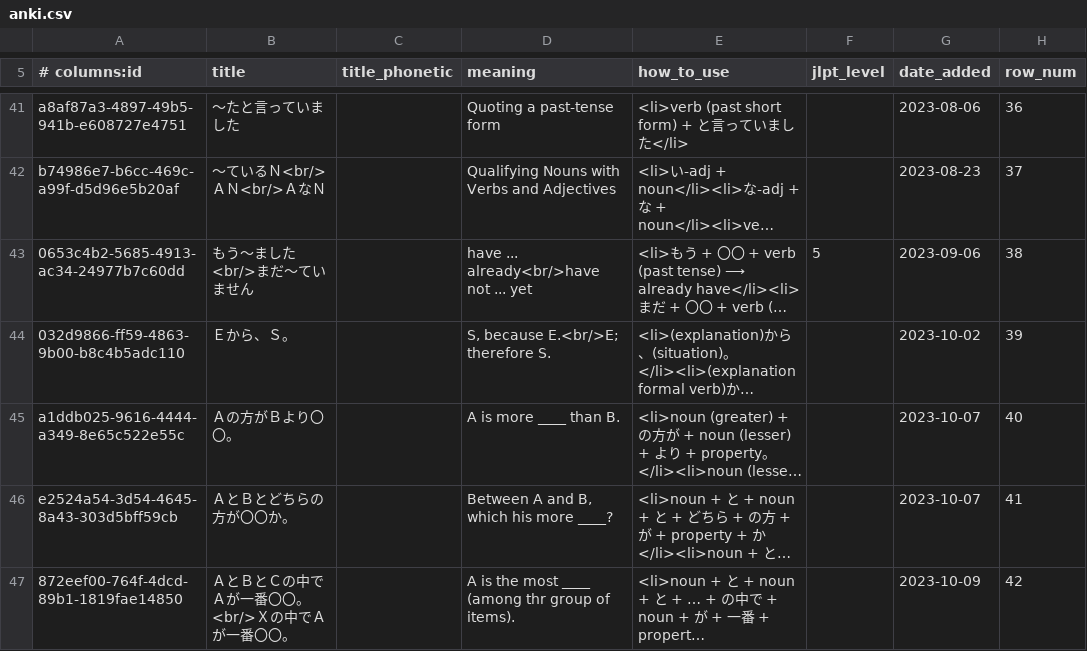
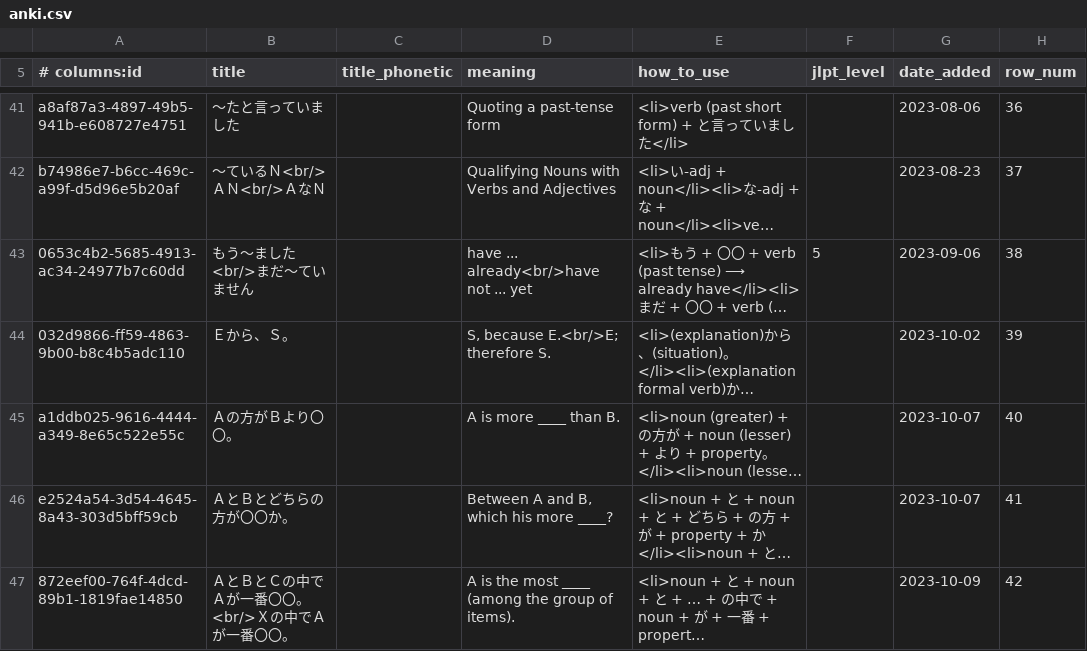
Before and after one commit to paploo/goi, a CSV file: files/grammar/anki.csv, drawn as a sheet; only a part is shown, gaps mark what is left out; long unchanged cells end in …; the diff names each change by its address in the sheet, - before the commit and + after, or states it on an @@ line.

Commit message:
Add the grammar output products

```diff
--- a/files/grammar/anki.csv
+++ b/files/grammar/anki.csv
-D47 (meaning): …____ (among thr group of…
+D47 (meaning): …____ (among the group of…
```
Also changed, not shown: 1 other file.
